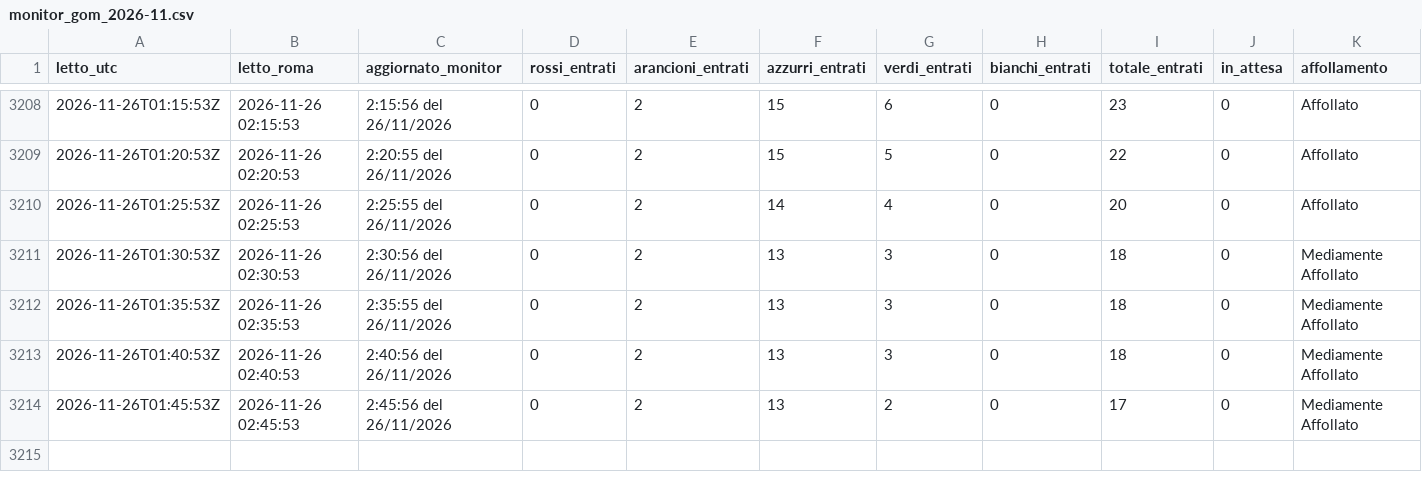
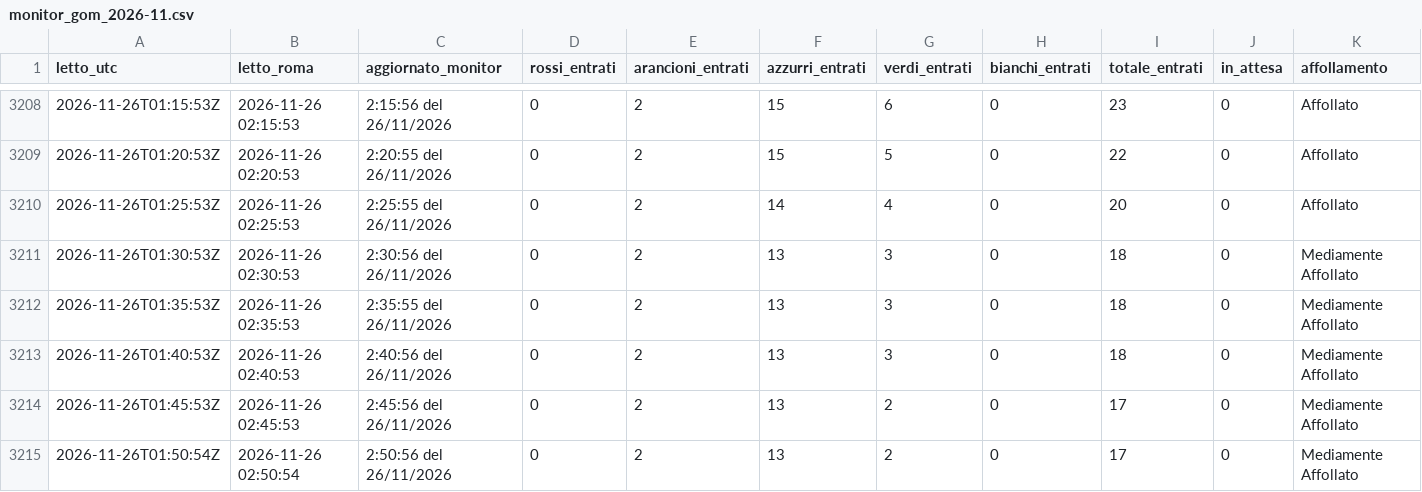
Before and after one commit to denisediprima69/insala-monitor, a CSV file: data/monitor_gom_2026-11.csv, drawn as a sheet; only a part is shown, gaps mark what is left out; rows hold the shown columns only; the diff names each change by its address in the sheet, - before the commit and + after, or states it on an @@ line.

Commit message:
Monitor 2026-11-26 02:50

```diff
--- a/data/monitor_gom_2026-11.csv
+++ b/data/monitor_gom_2026-11.csv
+row 3215: 2026-11-26T01:50:54Z | 2026-11-26 02:50:54 | 2:50:56 del 26/11/2026 | 0 | 2 | 13 | 2 | 0 | 17 | 0 | Mediamente Affollato
```
Also changed, not shown: 1 other file.
